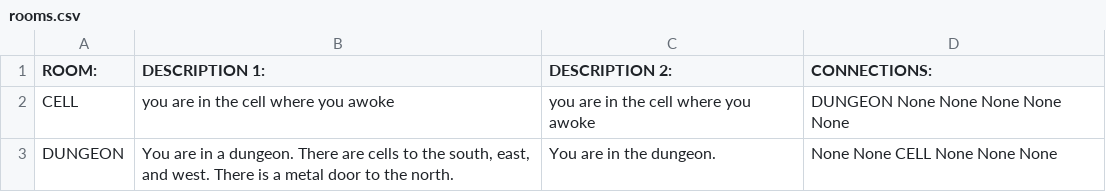
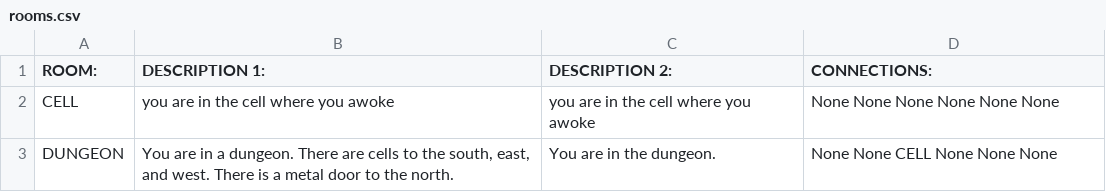
Before and after one commit to OBlankenship/AdventureGame, a CSV file: rooms.csv, drawn as a sheet.

```diff
--- a/rooms.csv
+++ b/rooms.csv
@@ -1,3 +1,3 @@
 ROOM:,DESCRIPTION 1:,DESCRIPTION 2:,CONNECTIONS:
-CELL,you are in the cell where you awoke,you are in the cell where you awoke,DUNGEON None None None None None
+CELL,you are in the cell where you awoke,you are in the cell where you awoke,None None None None None None
 DUNGEON,"You are in a dungeon. There are cells to the south, east, and west. There is a metal door to the north.",You are in the dungeon.,None None CELL None None None
```
Also changed, not shown: items.csv, 1 other file.
